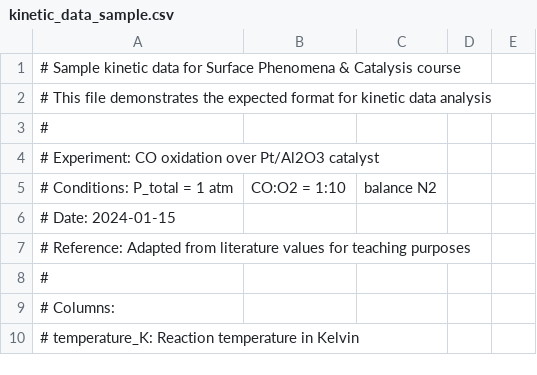
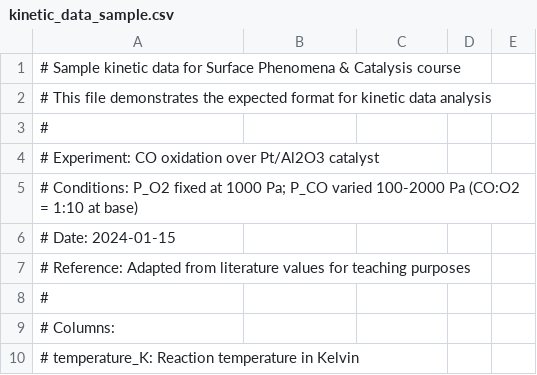
Before and after one commit to ExaPsi/2302337, a CSV file: notebooks/data/kinetic_data_sample.csv, drawn as a sheet; only a part is shown.

Commit message:
Update NB2.ipynb and kinetic_data_sample.csv

```diff
--- a/notebooks/data/kinetic_data_sample.csv
+++ b/notebooks/data/kinetic_data_sample.csv
@@ -4,3 +4,3 @@
 # Experiment: CO oxidation over Pt/Al2O3 catalyst
-# Conditions: P_total = 1 atm, CO:O2 = 1:10, balance N2
+# Conditions: P_O2 fixed at 1000 Pa; P_CO varied 100-2000 Pa (CO:O2 = 1:10 at base)
 # Date: 2024-01-15
```
Also changed, not shown: 1 other file.
